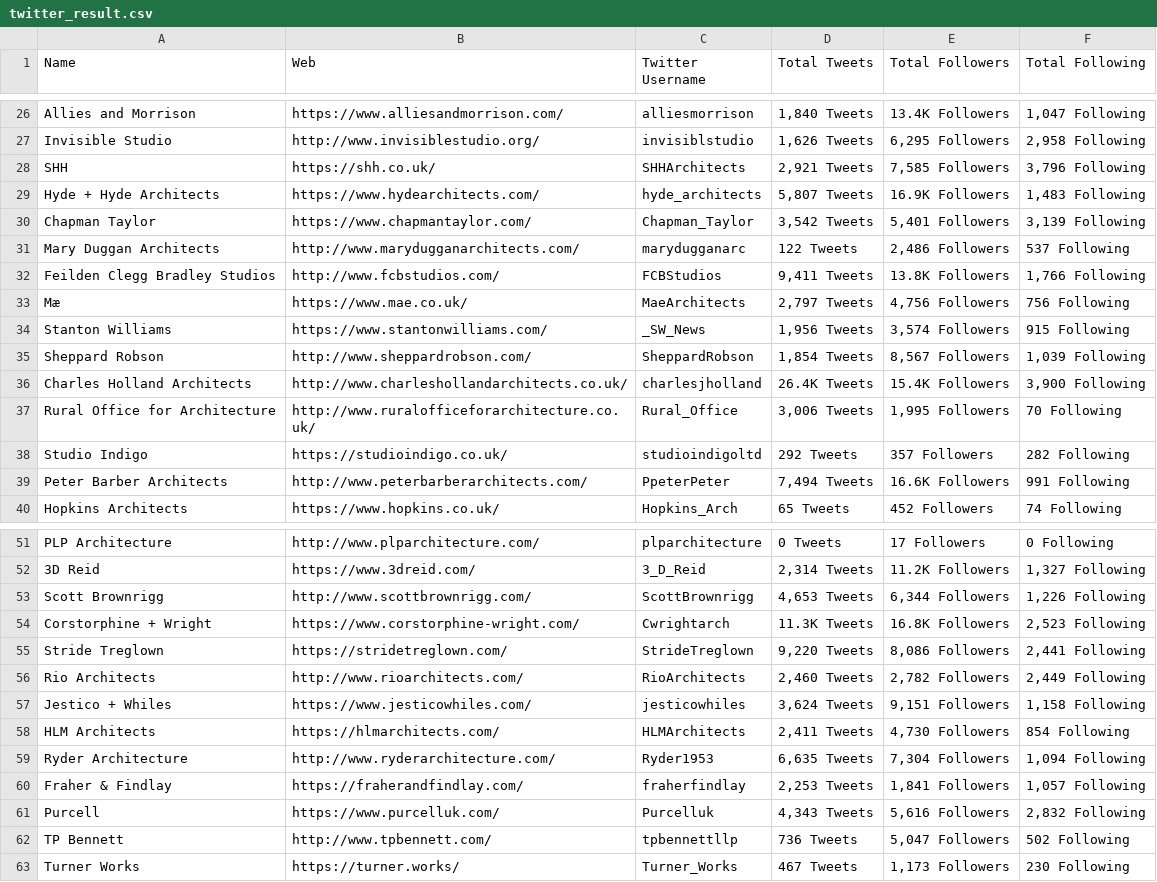
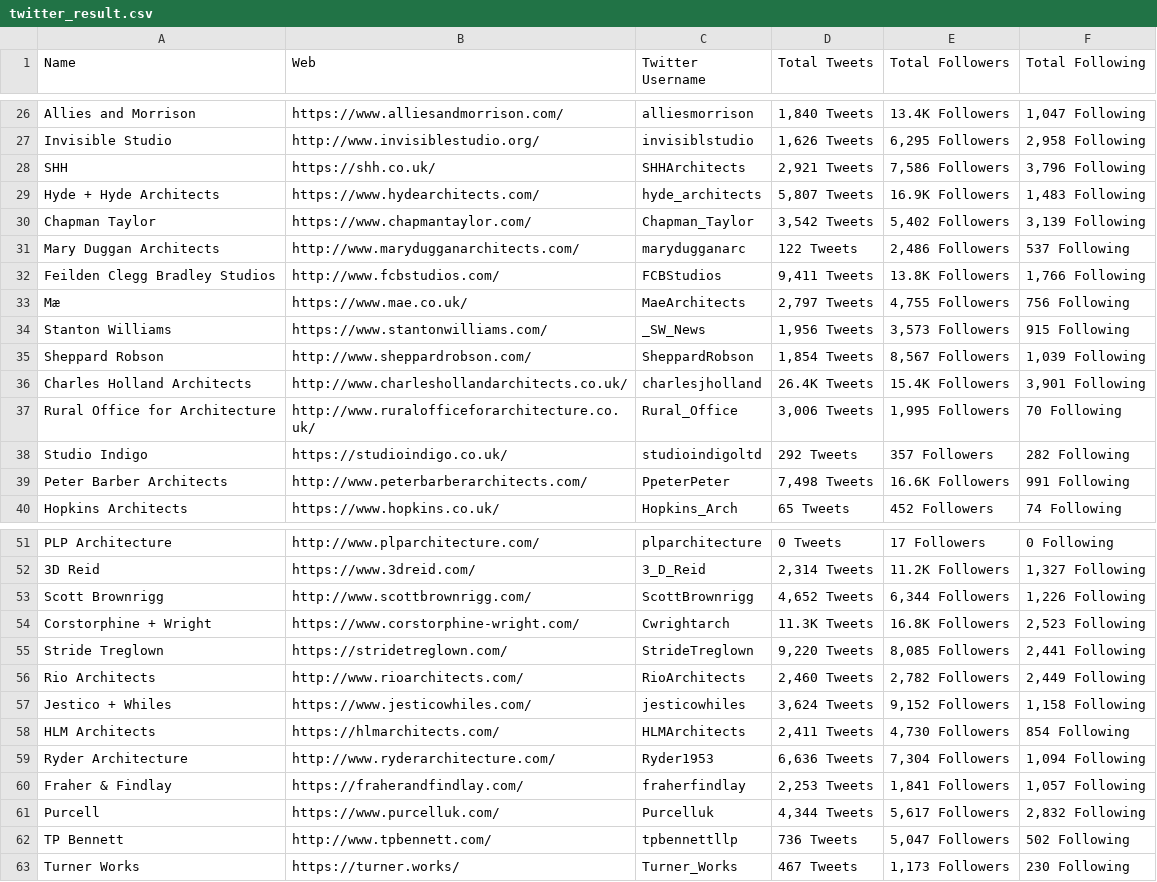
Before and after one commit to mdminhaz2003/Social-Media-Scraper, a CSV file: Twitter_Scraper/twitter_result.csv, drawn as a sheet; only a part is shown, gaps mark what is left out; the diff covers the shown part only.

```diff
--- a/Twitter_Scraper/twitter_result.csv
+++ b/Twitter_Scraper/twitter_result.csv
@@ -27,14 +27,14 @@ Allies and Morrison,https://www.alliesandmorrison.com/,alliesmorrison,"1,840 Twe
 Invisible Studio,http://www.invisiblestudio.org/,invisiblstudio,"1,626 Tweets","6,295 Followers","2,958 Following"
-SHH,https://shh.co.uk/,SHHArchitects,"2,921 Tweets","7,585 Followers","3,796 Following"
+SHH,https://shh.co.uk/,SHHArchitects,"2,921 Tweets","7,586 Followers","3,796 Following"
 Hyde + Hyde Architects,https://www.hydearchitects.com/,hyde_architects,"5,807 Tweets",16.9K Followers,"1,483 Following"
-Chapman Taylor,https://www.chapmantaylor.com/,Chapman_Taylor,"3,542 Tweets","5,401 Followers","3,139 Following"
+Chapman Taylor,https://www.chapmantaylor.com/,Chapman_Taylor,"3,542 Tweets","5,402 Followers","3,139 Following"
 Mary Duggan Architects,http://www.marydugganarchitects.com/,marydugganarc,122 Tweets,"2,486 Followers",537 Following
 Feilden Clegg Bradley Studios,http://www.fcbstudios.com/,FCBStudios,"9,411 Tweets",13.8K Followers,"1,766 Following"
-Mæ,https://www.mae.co.uk/,MaeArchitects,"2,797 Tweets","4,756 Followers",756 Following
-Stanton Williams,https://www.stantonwilliams.com/,_SW_News,"1,956 Tweets","3,574 Followers",915 Following
+Mæ,https://www.mae.co.uk/,MaeArchitects,"2,797 Tweets","4,755 Followers",756 Following
+Stanton Williams,https://www.stantonwilliams.com/,_SW_News,"1,956 Tweets","3,573 Followers",915 Following
 Sheppard Robson,http://www.sheppardrobson.com/,SheppardRobson,"1,854 Tweets","8,567 Followers","1,039 Following"
-Charles Holland Architects,http://www.charleshollandarchitects.co.uk/,charlesjholland,26.4K Tweets,15.4K Followers,"3,900 Following"
+Charles Holland Architects,http://www.charleshollandarchitects.co.uk/,charlesjholland,26.4K Tweets,15.4K Followers,"3,901 Following"
 Rural Office for Architecture,http://www.ruralofficeforarchitecture.co.uk/,Rural_Office,"3,006 Tweets","1,995 Followers",70 Following
 Studio Indigo,https://studioindigo.co.uk/,studioindigoltd,292 Tweets,357 Followers,282 Following
-Peter Barber Architects,http://www.peterbarberarchitects.com/,PpeterPeter,"7,494 Tweets",16.6K Followers,991 Following
+Peter Barber Architects,http://www.peterbarberarchitects.com/,PpeterPeter,"7,498 Tweets",16.6K Followers,991 Following
 Hopkins Architects,https://www.hopkins.co.uk/,Hopkins_Arch,65 Tweets,452 Followers,74 Following
@@ -52,11 +52,11 @@ PLP Architecture,http://www.plparchitecture.com/,plparchitecture,0 Tweets,17 Fol
 3D Reid,https://www.3dreid.com/,3_D_Reid,"2,314 Tweets",11.2K Followers,"1,327 Following"
-Scott Brownrigg,http://www.scottbrownrigg.com/,ScottBrownrigg,"4,653 Tweets","6,344 Followers","1,226 Following"
+Scott Brownrigg,http://www.scottbrownrigg.com/,ScottBrownrigg,"4,652 Tweets","6,344 Followers","1,226 Following"
 Corstorphine + Wright,https://www.corstorphine-wright.com/,Cwrightarch,11.3K Tweets,16.8K Followers,"2,523 Following"
-Stride Treglown,https://stridetreglown.com/,StrideTreglown,"9,220 Tweets","8,086 Followers","2,441 Following"
+Stride Treglown,https://stridetreglown.com/,StrideTreglown,"9,220 Tweets","8,085 Followers","2,441 Following"
 Rio Architects,http://www.rioarchitects.com/,RioArchitects,"2,460 Tweets","2,782 Followers","2,449 Following"
-Jestico + Whiles,https://www.jesticowhiles.com/,jesticowhiles,"3,624 Tweets","9,151 Followers","1,158 Following"
+Jestico + Whiles,https://www.jesticowhiles.com/,jesticowhiles,"3,624 Tweets","9,152 Followers","1,158 Following"
 HLM Architects,https://hlmarchitects.com/,HLMArchitects,"2,411 Tweets","4,730 Followers",854 Following
-Ryder Architecture,http://www.ryderarchitecture.com/,Ryder1953,"6,635 Tweets","7,304 Followers","1,094 Following"
+Ryder Architecture,http://www.ryderarchitecture.com/,Ryder1953,"6,636 Tweets","7,304 Followers","1,094 Following"
 Fraher & Findlay,https://fraherandfindlay.com/,fraherfindlay,"2,253 Tweets","1,841 Followers","1,057 Following"
-Purcell,https://www.purcelluk.com/,Purcelluk,"4,343 Tweets","5,616 Followers","2,832 Following"
+Purcell,https://www.purcelluk.com/,Purcelluk,"4,344 Tweets","5,617 Followers","2,832 Following"
 TP Bennett,http://www.tpbennett.com/,tpbennettllp,736 Tweets,"5,047 Followers",502 Following
```
Also changed, not shown: 9 edited cells elsewhere in this file, 1 other file.
